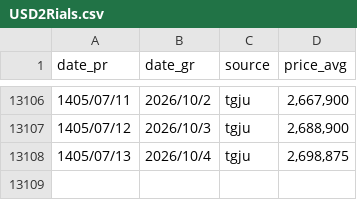
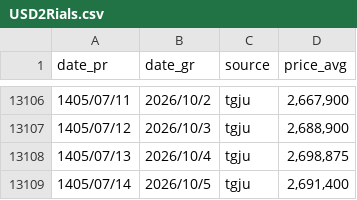
Before and after one commit to alirezach/usd2Rials-tracker, a CSV file: USD2Rials.csv, drawn as a sheet; only a part is shown, gaps mark what is left out.

```diff
--- a/USD2Rials.csv
+++ b/USD2Rials.csv
@@ -13108 +13108,2 @@ date_pr,date_gr,source,price_avg
 1405/07/13,2026/10/4,tgju,"2,698,875"
+1405/07/14,2026/10/5,tgju,"2,691,400"
```
Also changed, not shown: 3 other files.
